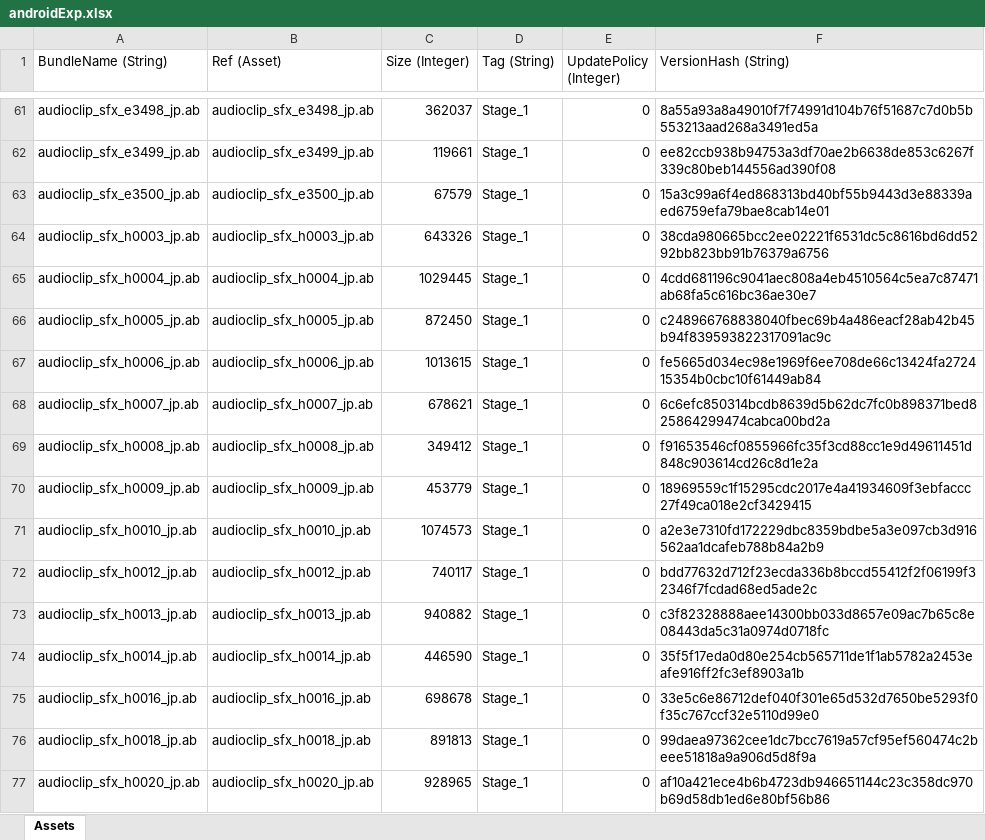
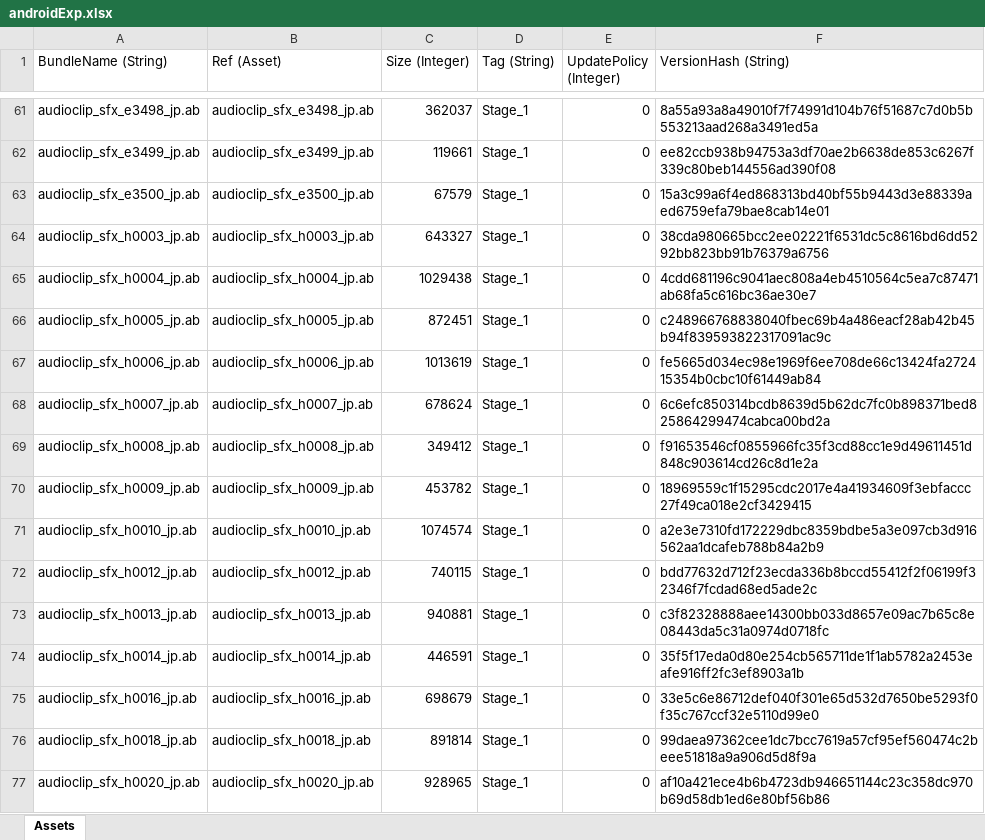
Before and after one commit to stu43005/sdorica-wiki-bot, an Excel workbook: client_gamedata/androidExp.xlsx, sheet Assets, drawn as a sheet; only a part is shown, gaps mark what is left out; values as stored, in another font and other column widths than the file's, no borders; the diff covers the shown part only; the diff names each change by its address in the sheet, - before the commit and + after, or states it on an @@ line.

```diff
--- a/client_gamedata/androidExp.xlsx (sheet Assets)
+++ b/client_gamedata/androidExp.xlsx (sheet Assets)
-C64 (Size (Integer)): 643326
+C64 (Size (Integer)): 643327
-C65 (Size (Integer)): 1029445
+C65 (Size (Integer)): 1029438
-C66 (Size (Integer)): 872450
+C66 (Size (Integer)): 872451
-C67 (Size (Integer)): 1013615
+C67 (Size (Integer)): 1013619
-C68 (Size (Integer)): 678621
+C68 (Size (Integer)): 678624
-C70 (Size (Integer)): 453779
+C70 (Size (Integer)): 453782
-C71 (Size (Integer)): 1074573
+C71 (Size (Integer)): 1074574
-C72 (Size (Integer)): 740117
+C72 (Size (Integer)): 740115
-C73 (Size (Integer)): 940882
+C73 (Size (Integer)): 940881
-C74 (Size (Integer)): 446590
+C74 (Size (Integer)): 446591
-C75 (Size (Integer)): 698678
+C75 (Size (Integer)): 698679
-C76 (Size (Integer)): 891813
+C76 (Size (Integer)): 891814
```
Also changed, not shown: 91 edited cells elsewhere in this sheet, client_gamedata/charAssets.xlsx, 22 other files.
